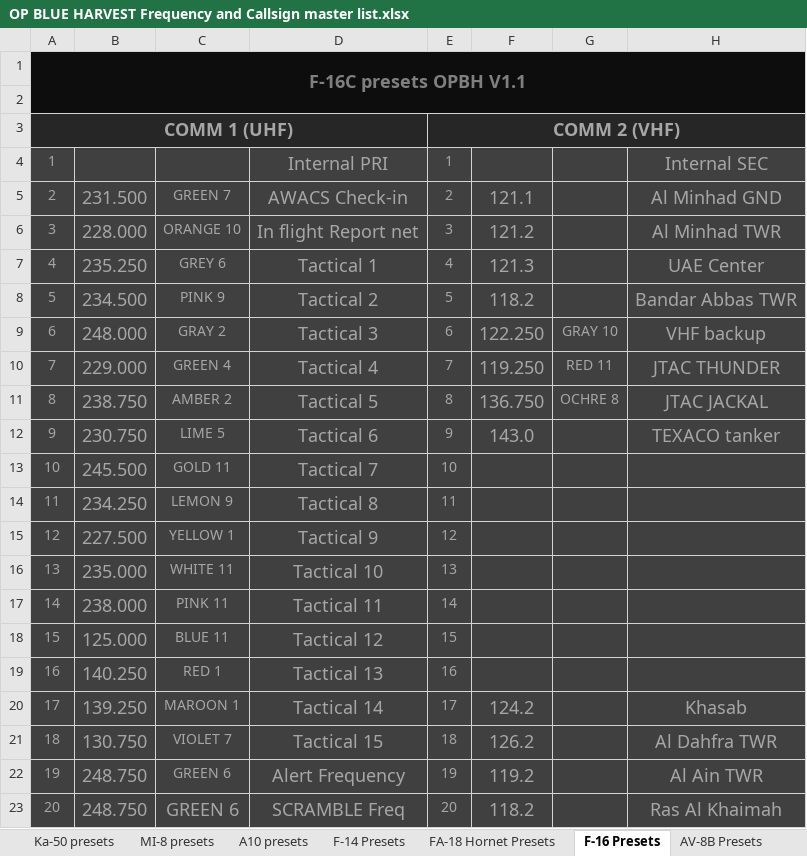
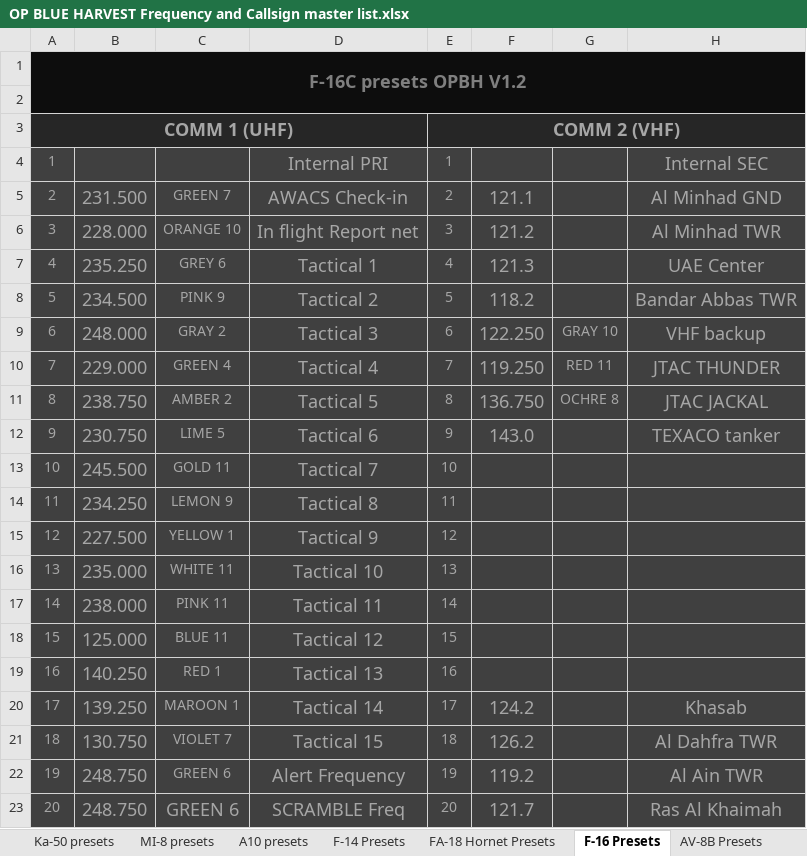
Before and after one commit to 132nd-vWing/OPBH-Brief, an Excel workbook: FILES/OP BLUE HARVEST Frequency and Callsign master list.xlsx, sheet F-16 Presets, drawn as a sheet; values as stored, in another font and other column widths than the file's, no borders; the diff names each change by its address in the sheet, - before the commit and + after, or states it on an @@ line.

```diff
--- a/FILES/OP BLUE HARVEST Frequency and Callsign master list.xlsx (sheet F-16 Presets)
+++ b/FILES/OP BLUE HARVEST Frequency and Callsign master list.xlsx (sheet F-16 Presets)
-A1: F-16C presets OPBH V1.1
+A1: F-16C presets OPBH V1.2
-F23: 118.2
+F23: 121.7
```
Also changed, not shown: sheet A10 presets, sheet Frequencies, 3 other files.
